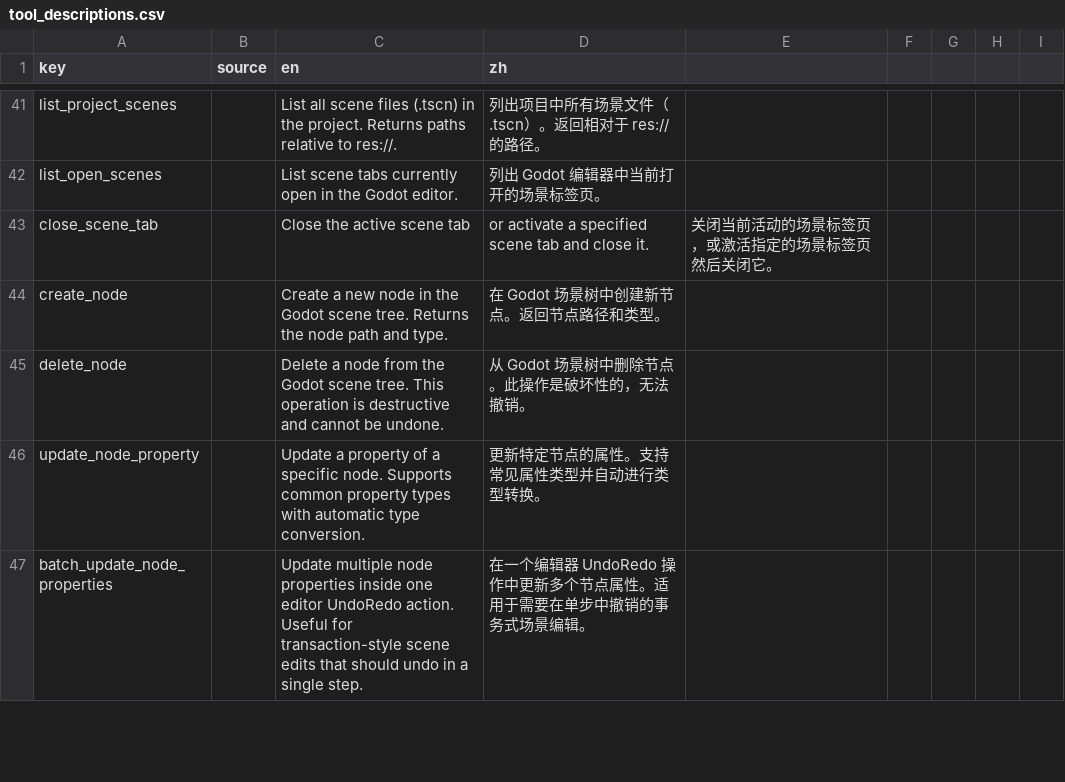
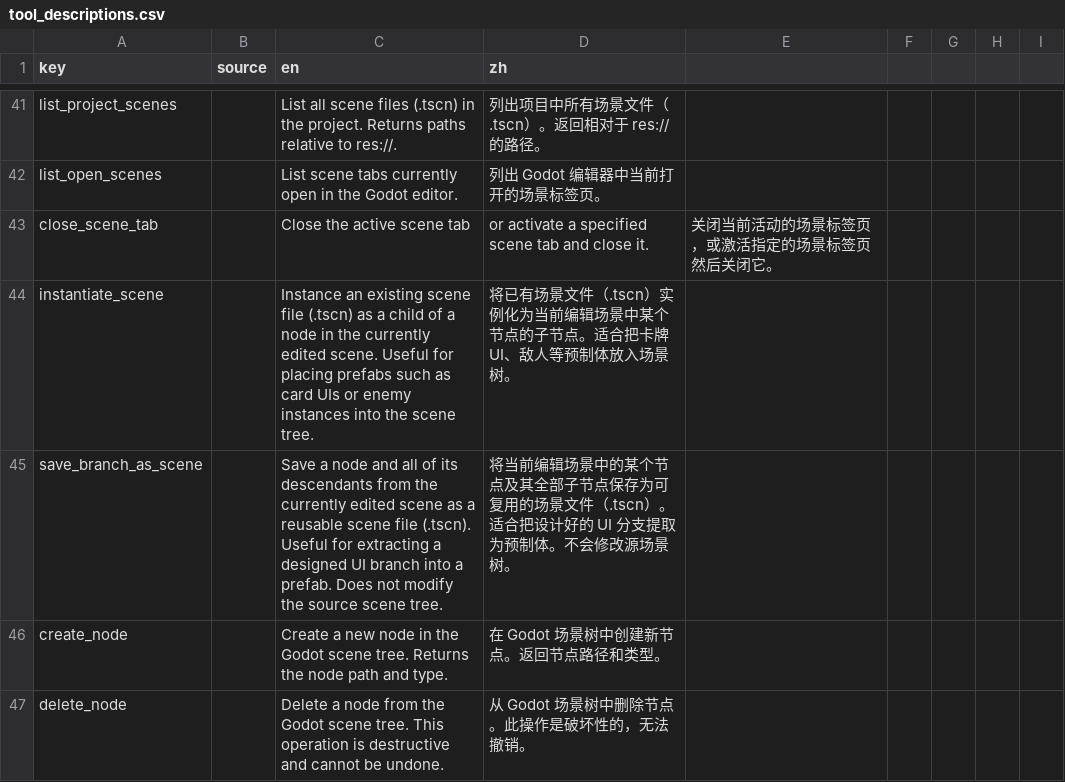
Before and after one commit to JiaHuiRed/RedGD, a CSV file: addons/godot_mcp/translations/tool_descriptions.csv, drawn as a sheet; only a part is shown, gaps mark what is left out; the shorter side is filled out with more unchanged rows; the diff names each change by its address in the sheet, - before the commit and + after, or states it on an @@ line.

```diff
--- a/addons/godot_mcp/translations/tool_descriptions.csv
+++ b/addons/godot_mcp/translations/tool_descriptions.csv
+row 44: instantiate_scene |  | Instance an existing scene file (.tscn) as a child of a node in the currently edited scene. Useful for placing prefabs such as card UIs or enemy instances into the scene tree. | 将已有场景文件（.tscn）实例化为当前编辑场景中某个节点的子节点。适合把卡牌 UI、敌人等预制体放入场景树。
+row 45: save_branch_as_scene |  | Save a node and all of its descendants from the currently edited scene as a reusable scene file (.tscn). Useful for extracting a designed UI branch into a prefab. Does not modify the source scene tree. | 将当前编辑场景中的某个节点及其全部子节点保存为可复用的场景文件（.tscn）。适合把设计好的 UI 分支提取为预制体。不会修改源场景树。
```
Also changed, not shown: 12 other files.
